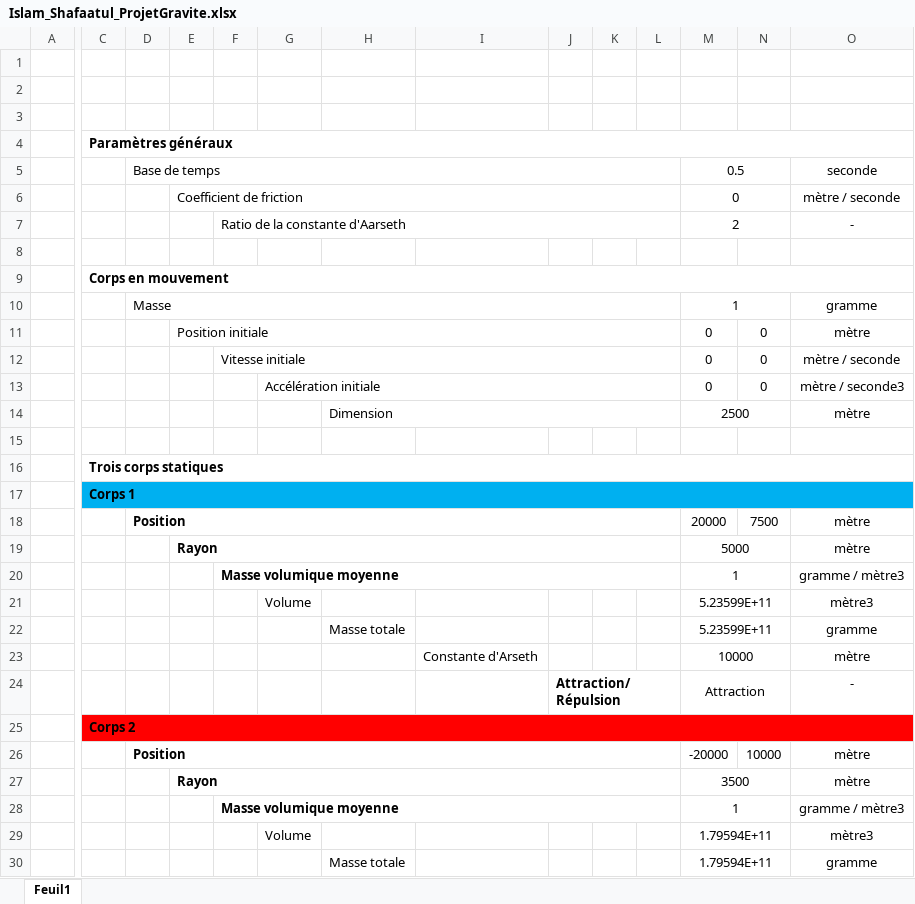
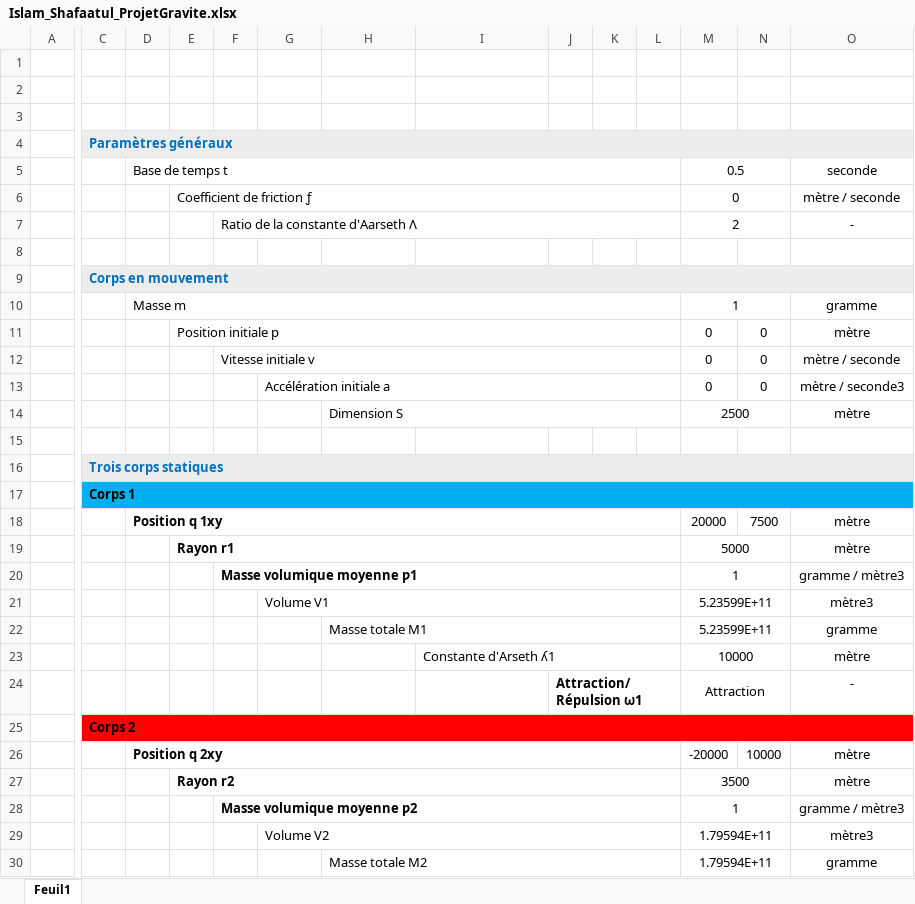
Before and after one commit to DogithuboM/GitHub2022, an Excel workbook: ProjetGravite/Islam_Shafaatul_ProjetGravite.xlsx, sheet Feuil1, drawn as a sheet; only a part is shown, gaps mark what is left out; values as stored, in another font and other column widths than the file's, no borders; the diff covers the shown part only; the diff names each change by its address in the sheet, - before the commit and + after, or states it on an @@ line.

Commit message:
Mise en page des tableaux

```diff
--- a/ProjetGravite/Islam_Shafaatul_ProjetGravite.xlsx (sheet Feuil1)
+++ b/ProjetGravite/Islam_Shafaatul_ProjetGravite.xlsx (sheet Feuil1)
-C4:O4 fill: none
+C4:O4 fill: #EDEDED
-C4 text colour: black
+C4 text colour: #0070C0
-D5: Base de temps
+D5: Base de temps t
-E6: Coefficient de friction
+E6: Coefficient de friction ƒ
-F7: Ratio de la constante d'Aarseth
+F7: Ratio de la constante d'Aarseth Λ
-C9:O9 fill: none
+C9:O9 fill: #EDEDED
-C9 text colour: black
+C9 text colour: #0070C0
-D10: Masse
+D10: Masse m
-E11: Position initiale
+E11: Position initiale p
-F12: Vitesse initiale
+F12: Vitesse initiale v
-G13: Accélération initiale
+G13: Accélération initiale a
-H14: Dimension
+H14: Dimension S
-C16:O16 fill: none
+C16:O16 fill: #EDEDED
-C16 text colour: black
+C16 text colour: #0070C0
-D18: Position
+D18: Position q 1xy
-E19: Rayon
+E19: Rayon r1
-F20: Masse volumique moyenne
+F20: Masse volumique moyenne ƿ1
-G21: Volume
+G21: Volume V1
+G21:L21 merged
-H22: Masse totale
+H22: Masse totale M1
+H22:L22 merged
-I23: Constante d'Arseth
+I23: Constante d'Arseth ʎ1
+I23:L23 merged
-J24: Attraction/Répulsion
+J24: Attraction/Répulsion ω1
-D26: Position
+D26: Position q 2xy
-E27: Rayon
+E27: Rayon r2
-F28: Masse volumique moyenne
+F28: Masse volumique moyenne ƿ2
-G29: Volume
+G29: Volume V2
+G29:L29 merged
-H30: Masse totale
+H30: Masse totale M2
+H30:L30 merged
```
Also changed, not shown: 9 edited cells and merged cells elsewhere in this sheet.
